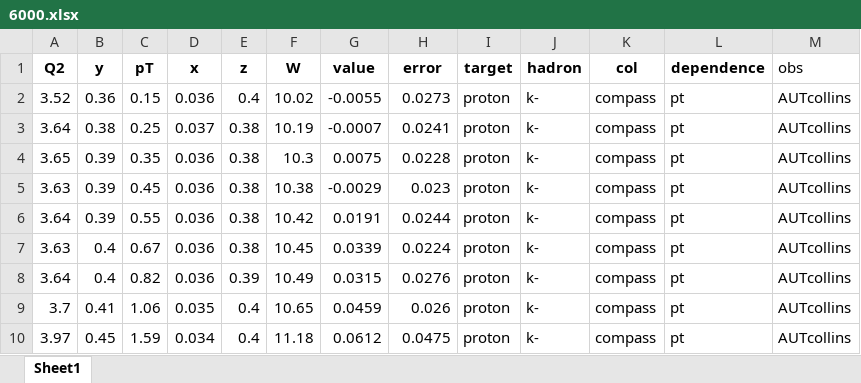
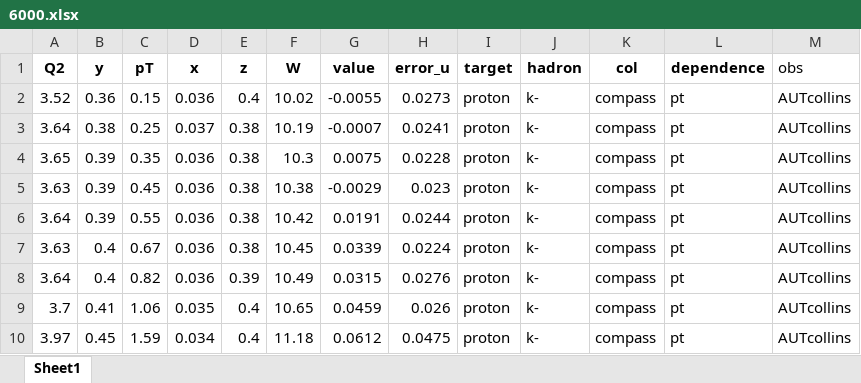
Before and after one commit to zack0179/transfer, an Excel workbook: database/sidis/expdata/6000.xlsx, sheet Sheet1, drawn as a sheet; values as stored, in another font and other column widths than the file's, no borders; the diff names each change by its address in the sheet, - before the commit and + after, or states it on an @@ line.

```diff
--- a/database/sidis/expdata/6000.xlsx (sheet Sheet1)
+++ b/database/sidis/expdata/6000.xlsx (sheet Sheet1)
-H1: error
+H1: error_u
```
Also changed, not shown: database/sidis/expdata/6001.xlsx, database/sidis/expdata/6002.xlsx, 4 other files.
